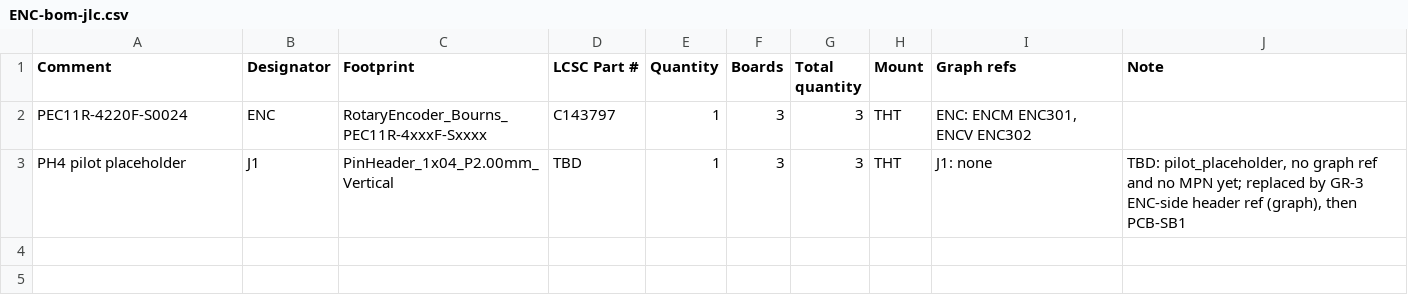
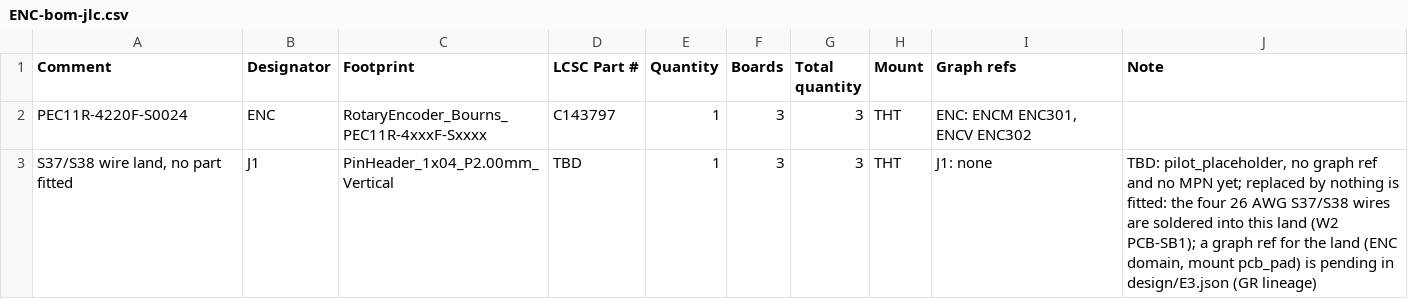
Before and after one commit to lizbeth307/lizbeth307, a CSV file: sat-receiver-audit/build/kicad/boards/ENC/fab/assembly/ENC-bom-jlc.csv, drawn as a sheet.

```diff
--- a/sat-receiver-audit/build/kicad/boards/ENC/fab/assembly/ENC-bom-jlc.csv
+++ b/sat-receiver-audit/build/kicad/boards/ENC/fab/assembly/ENC-bom-jlc.csv
@@ -2,2 +2,2 @@
 "PEC11R-4220F-S0024","ENC","RotaryEncoder_Bourns_PEC11R-4xxxF-Sxxxx","C143797","1","3","3","THT","ENC: ENCM ENC301, ENCV ENC302",""
-"PH4 pilot placeholder","J1","PinHeader_1x04_P2.00mm_Vertical","TBD","1","3","3","THT","J1: none","TBD: pilot_placeholder, no graph ref and no MPN yet; replaced by GR-3 ENC-side header ref (graph), then PCB-SB1"
+"S37/S38 wire land, no part fitted","J1","PinHeader_1x04_P2.00mm_Vertical","TBD","1","3","3","THT","J1: none","TBD: pilot_placeholder, no graph ref and no MPN yet; replaced by nothing is fitted: the four 26 AWG S37/S38 wires are soldered into this land (W2 PCB-SB1); a graph ref for the land (ENC domain, mount pcb_pad) is pending in design/E3.json (GR lineage)"
```
Also changed, not shown: sat-receiver-audit/build/kicad/boards/ENC/fab/assembly/ENC-instances.csv, sat-receiver-audit/build/kicad/boards/ENC/fab/assembly/ENC-pos-kicad.csv, 17 other files.
